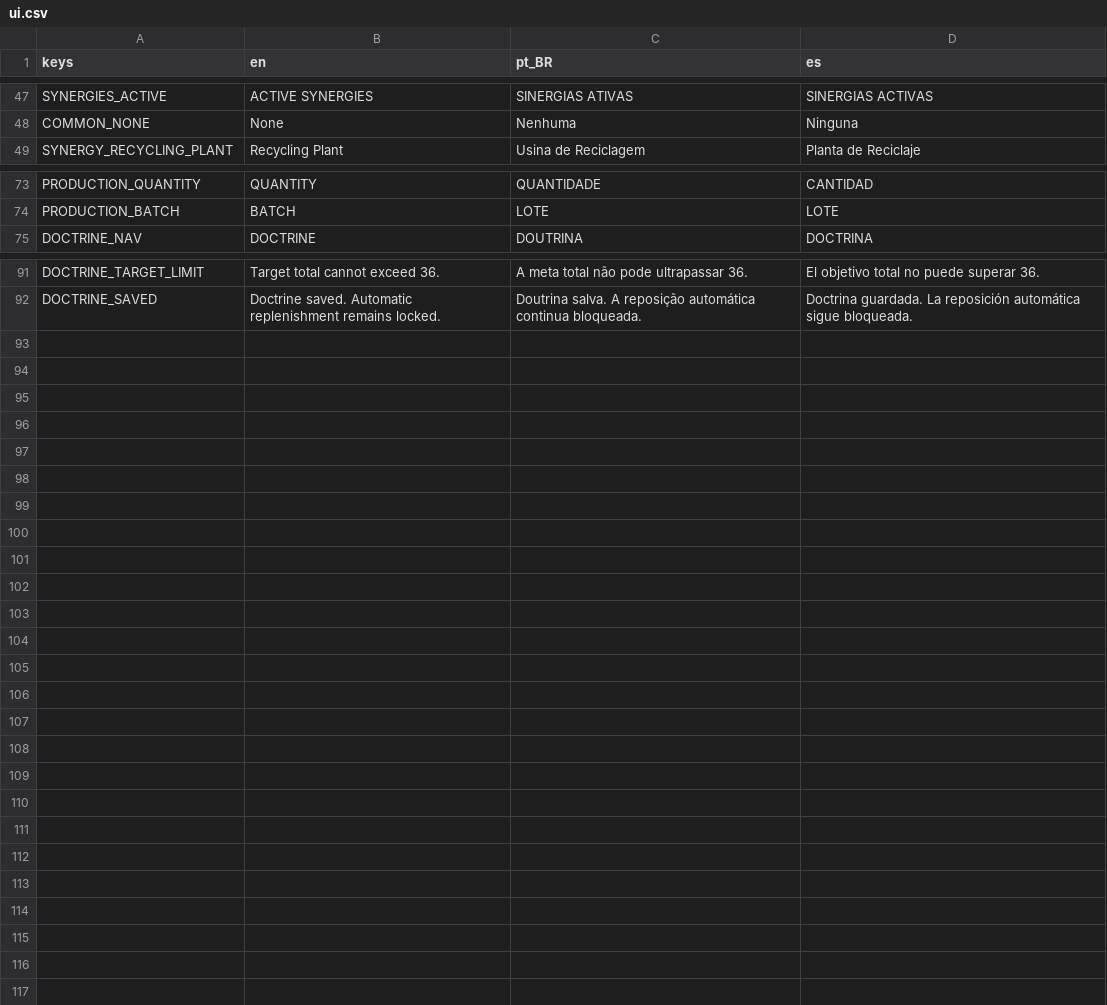
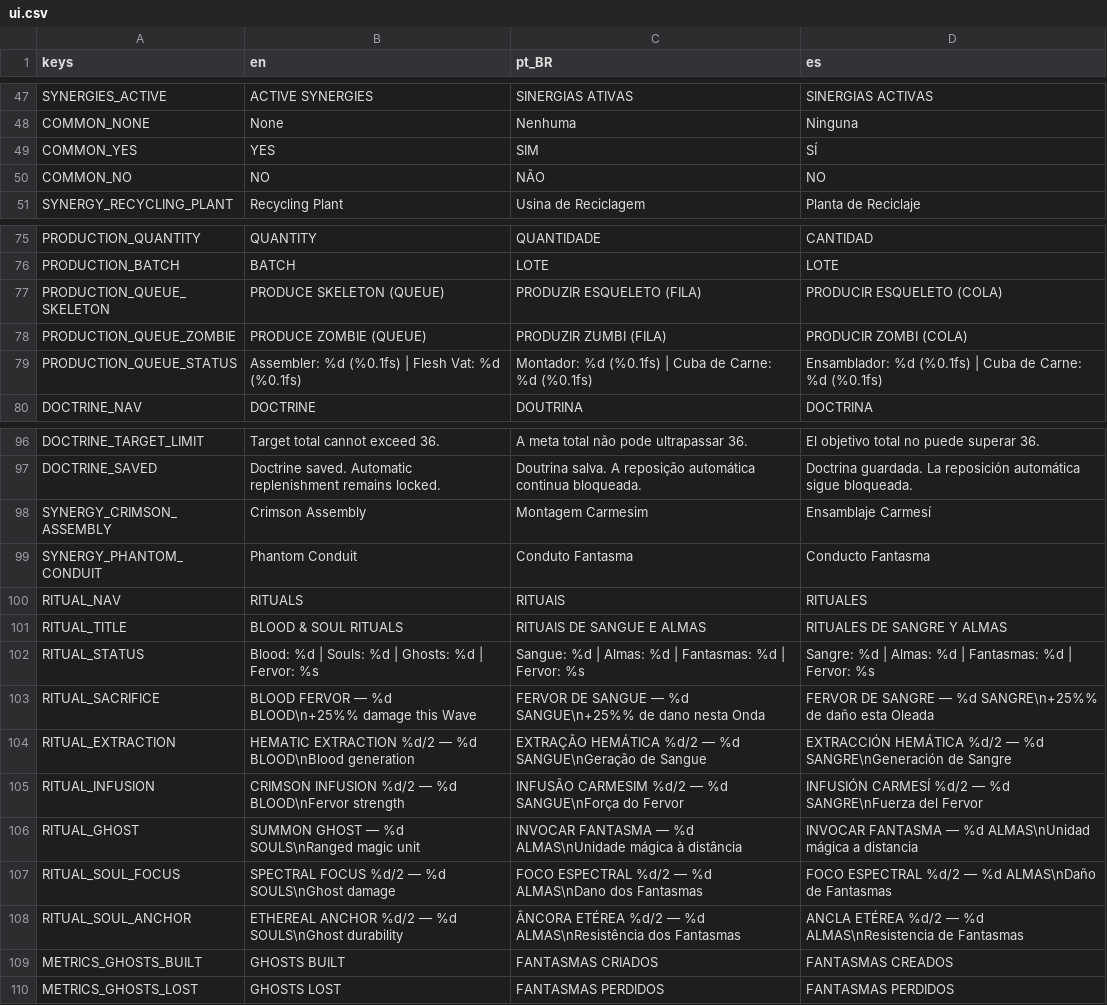
Before and after one commit to luizfelippe-dev/NecroWorks, a CSV file: localization/ui.csv, drawn as a sheet; only a part is shown, gaps mark what is left out.

```diff
--- a/localization/ui.csv
+++ b/localization/ui.csv
@@ -48,2 +48,4 @@ SYNERGIES_ACTIVE,ACTIVE SYNERGIES,SINERGIAS ATIVAS,SINERGIAS ACTIVAS
 COMMON_NONE,None,Nenhuma,Ninguna
+COMMON_YES,YES,SIM,SÍ
+COMMON_NO,NO,NÃO,NO
 SYNERGY_RECYCLING_PLANT,Recycling Plant,Usina de Reciclagem,Planta de Reciclaje
@@ -74,2 +76,5 @@ PRODUCTION_QUANTITY,QUANTITY,QUANTIDADE,CANTIDAD
 PRODUCTION_BATCH,BATCH,LOTE,LOTE
+PRODUCTION_QUEUE_SKELETON,PRODUCE SKELETON (QUEUE),PRODUZIR ESQUELETO (FILA),PRODUCIR ESQUELETO (COLA)
+PRODUCTION_QUEUE_ZOMBIE,PRODUCE ZOMBIE (QUEUE),PRODUZIR ZUMBI (FILA),PRODUCIR ZOMBI (COLA)
+PRODUCTION_QUEUE_STATUS,"Assembler: %d (%0.1fs) | Flesh Vat: %d (%0.1fs)","Montador: %d (%0.1fs) | Cuba de Carne: %d (%0.1fs)","Ensamblador: %d (%0.1fs) | Cuba de Carne: %d (%0.1fs)"
 DOCTRINE_NAV,DOCTRINE,DOUTRINA,DOCTRINA
@@ -92 +97,14 @@ DOCTRINE_TARGET_LIMIT,Target total cannot exceed 36.,A meta total não pode ultr
 DOCTRINE_SAVED,Doctrine saved. Automatic replenishment remains locked.,Doutrina salva. A reposição automática continua bloqueada.,Doctrina guardada. La reposición automática sigue bloqueada.
+SYNERGY_CRIMSON_ASSEMBLY,Crimson Assembly,Montagem Carmesim,Ensamblaje Carmesí
+SYNERGY_PHANTOM_CONDUIT,Phantom Conduit,Conduto Fantasma,Conducto Fantasma
+RITUAL_NAV,RITUALS,RITUAIS,RITUALES
+RITUAL_TITLE,BLOOD & SOUL RITUALS,RITUAIS DE SANGUE E ALMAS,RITUALES DE SANGRE Y ALMAS
+RITUAL_STATUS,"Blood: %d | Souls: %d | Ghosts: %d | Fervor: %s","Sangue: %d | Almas: %d | Fantasmas: %d | Fervor: %s","Sangre: %d | Almas: %d | Fantasmas: %d | Fervor: %s"
+RITUAL_SACRIFICE,"BLOOD FERVOR — %d BLOOD\n+25%% damage this Wave","FERVOR DE SANGUE — %d SANGUE\n+25%% de dano nesta Onda","FERVOR DE SANGRE — %d SANGRE\n+25%% de daño esta Oleada"
+RITUAL_EXTRACTION,"HEMATIC EXTRACTION %d/2 — %d BLOOD\nBlood generation","EXTRAÇÃO HEMÁTICA %d/2 — %d SANGUE\nGeração de Sangue","EXTRACCIÓN HEMÁTICA %d/2 — %d SANGRE\nGeneración de Sangre"
+RITUAL_INFUSION,"CRIMSON INFUSION %d/2 — %d BLOOD\nFervor strength","INFUSÃO CARMESIM %d/2 — %d SANGUE\nForça do Fervor","INFUSIÓN CARMESÍ %d/2 — %d SANGRE\nFuerza del Fervor"
+RITUAL_GHOST,"SUMMON GHOST — %d SOULS\nRanged magic unit","INVOCAR FANTASMA — %d ALMAS\nUnidade mágica à distância","INVOCAR FANTASMA — %d ALMAS\nUnidad mágica a distancia"
+RITUAL_SOUL_FOCUS,"SPECTRAL FOCUS %d/2 — %d SOULS\nGhost damage","FOCO ESPECTRAL %d/2 — %d ALMAS\nDano dos Fantasmas","FOCO ESPECTRAL %d/2 — %d ALMAS\nDaño de Fantasmas"
+RITUAL_SOUL_ANCHOR,"ETHEREAL ANCHOR %d/2 — %d SOULS\nGhost durability","ÂNCORA ETÉREA %d/2 — %d ALMAS\nResistência dos Fantasmas","ANCLA ETÉREA %d/2 — %d ALMAS\nResistencia de Fantasmas"
+METRICS_GHOSTS_BUILT,GHOSTS BUILT,FANTASMAS CRIADOS,FANTASMAS CREADOS
+METRICS_GHOSTS_LOST,GHOSTS LOST,FANTASMAS PERDIDOS,FANTASMAS PERDIDOS
```
Also changed, not shown: 34 other files.
